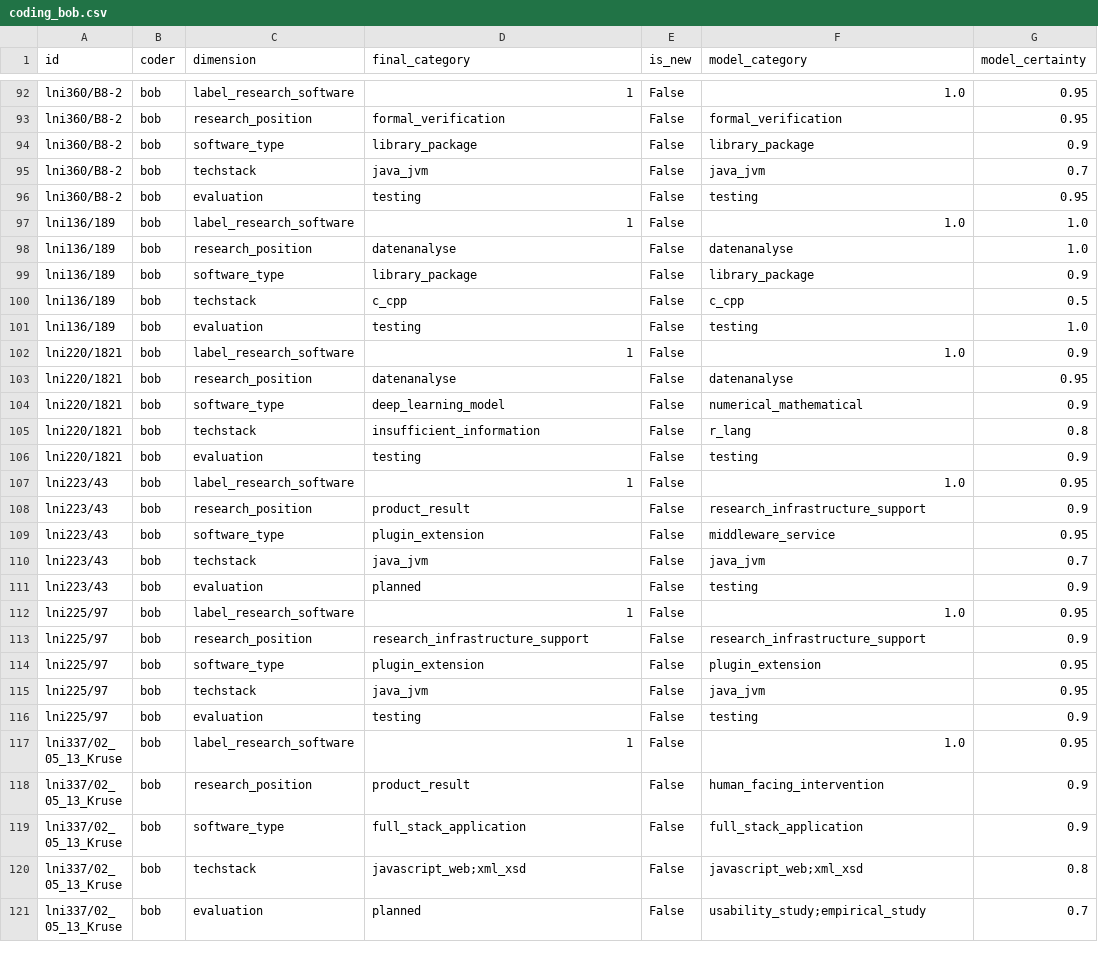
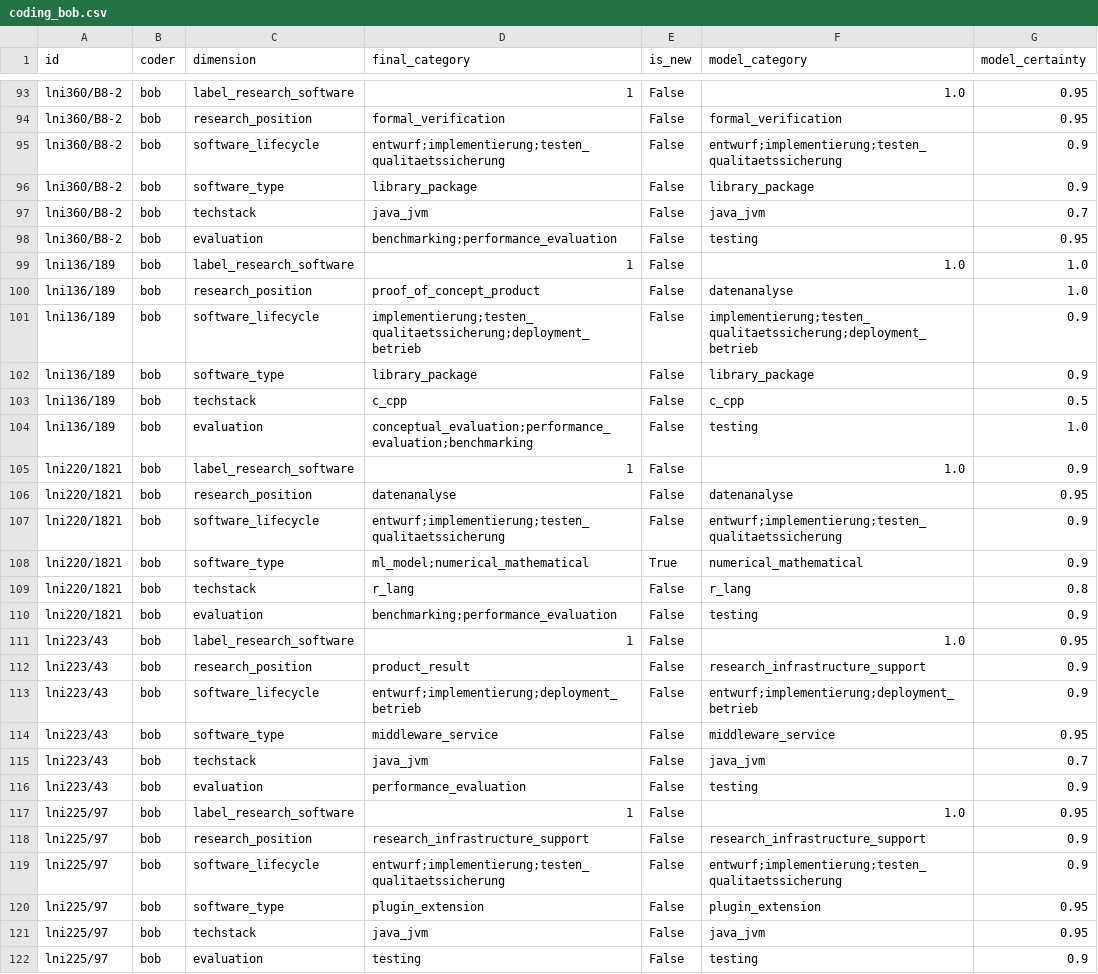
Before and after one commit to juliandehne/lni_study, a CSV file: goldstandard/coding_bob.csv, drawn as a sheet; only a part is shown, gaps mark what is left out; the shorter side is filled out with more unchanged rows; the diff covers the shown part only.

```diff
--- a/goldstandard/coding_bob.csv
+++ b/goldstandard/coding_bob.csv
@@ -93,22 +94,27 @@ lni360/B8-2,bob,label_research_software,1,False,1.0,0.95
 lni360/B8-2,bob,research_position,formal_verification,False,formal_verification,0.95
+lni360/B8-2,bob,software_lifecycle,entwurf;implementierung;testen_qualitaetssicherung,False,entwurf;implementierung;testen_qualitaetssicherung,0.9
 lni360/B8-2,bob,software_type,library_package,False,library_package,0.9
 lni360/B8-2,bob,techstack,java_jvm,False,java_jvm,0.7
-lni360/B8-2,bob,evaluation,testing,False,testing,0.95
+lni360/B8-2,bob,evaluation,benchmarking;performance_evaluation,False,testing,0.95
 lni136/189,bob,label_research_software,1,False,1.0,1.0
-lni136/189,bob,research_position,datenanalyse,False,datenanalyse,1.0
+lni136/189,bob,research_position,proof_of_concept_product,False,datenanalyse,1.0
+lni136/189,bob,software_lifecycle,implementierung;testen_qualitaetssicherung;deployment_betrieb,False,implementierung;testen_qualitaetssicherung;deployment_betrieb,0.9
 lni136/189,bob,software_type,library_package,False,library_package,0.9
 lni136/189,bob,techstack,c_cpp,False,c_cpp,0.5
-lni136/189,bob,evaluation,testing,False,testing,1.0
+lni136/189,bob,evaluation,conceptual_evaluation;performance_evaluation;benchmarking,False,testing,1.0
 lni220/1821,bob,label_research_software,1,False,1.0,0.9
 lni220/1821,bob,research_position,datenanalyse,False,datenanalyse,0.95
-lni220/1821,bob,software_type,deep_learning_model,False,numerical_mathematical,0.9
-lni220/1821,bob,techstack,insufficient_information,False,r_lang,0.8
-lni220/1821,bob,evaluation,testing,False,testing,0.9
+lni220/1821,bob,software_lifecycle,entwurf;implementierung;testen_qualitaetssicherung,False,entwurf;implementierung;testen_qualitaetssicherung,0.9
+lni220/1821,bob,software_type,ml_model;numerical_mathematical,True,numerical_mathematical,0.9
+lni220/1821,bob,techstack,r_lang,False,r_lang,0.8
+lni220/1821,bob,evaluation,benchmarking;performance_evaluation,False,testing,0.9
 lni223/43,bob,label_research_software,1,False,1.0,0.95
 lni223/43,bob,research_position,product_result,False,research_infrastructure_support,0.9
-lni223/43,bob,software_type,plugin_extension,False,middleware_service,0.95
+lni223/43,bob,software_lifecycle,entwurf;implementierung;deployment_betrieb,False,entwurf;implementierung;deployment_betrieb,0.9
+lni223/43,bob,software_type,middleware_service,False,middleware_service,0.95
 lni223/43,bob,techstack,java_jvm,False,java_jvm,0.7
-lni223/43,bob,evaluation,planned,False,testing,0.9
+lni223/43,bob,evaluation,performance_evaluation,False,testing,0.9
 lni225/97,bob,label_research_software,1,False,1.0,0.95
 lni225/97,bob,research_position,research_infrastructure_support,False,research_infrastructure_support,0.9
+lni225/97,bob,software_lifecycle,entwurf;implementierung;testen_qualitaetssicherung,False,entwurf;implementierung;testen_qualitaetssicherung,0.9
 lni225/97,bob,software_type,plugin_extension,False,plugin_extension,0.95
```
Also changed, not shown: 18 added rows and 8 edited cells elsewhere in this file, goldstandard/new_categories_bob.csv.
